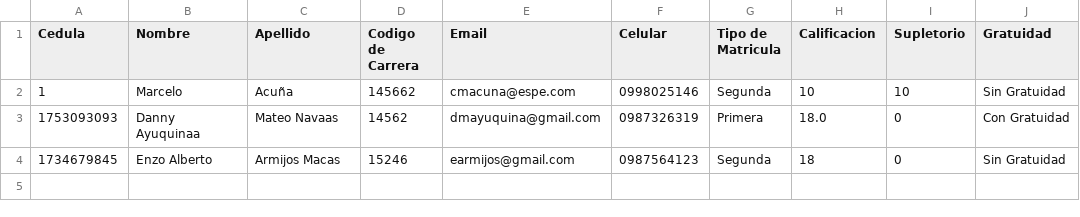
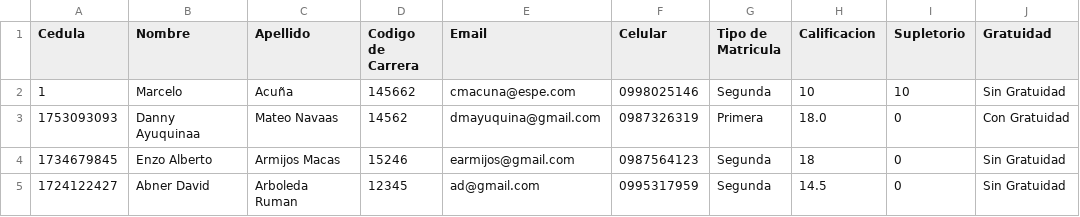
Before and after one commit to DMAyuquina/ESPE-OPP14541-REGISTRATION, a CSV file: 06-Code/RegistrationSystem/Quimica.csv, drawn as a sheet.

```diff
--- a/06-Code/RegistrationSystem/Quimica.csv
+++ b/06-Code/RegistrationSystem/Quimica.csv
@@ -4 +4,2 @@ Cedula,Nombre,Apellido,Codigo de Carrera,Email,Celular,Tipo de Matricula,Calific
 1734679845,Enzo Alberto ,Armijos Macas,15246,earmijos@gmail.com,0987564123,Segunda,18,0,Sin Gratuidad
+1724122427,Abner David,Arboleda Ruman,12345,ad@gmail.com,0995317959,Segunda,14.5,0,Sin Gratuidad
```
Also changed, not shown: 8 other files.
